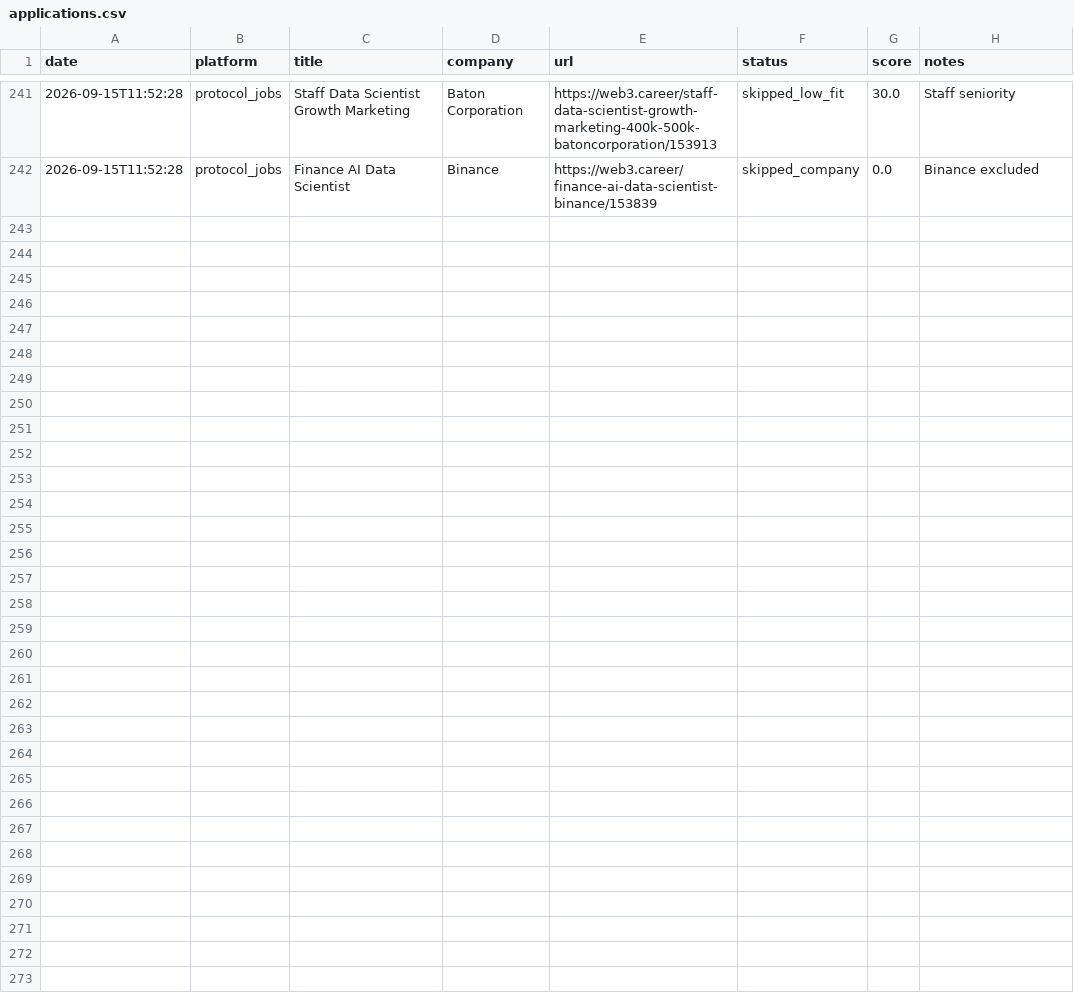
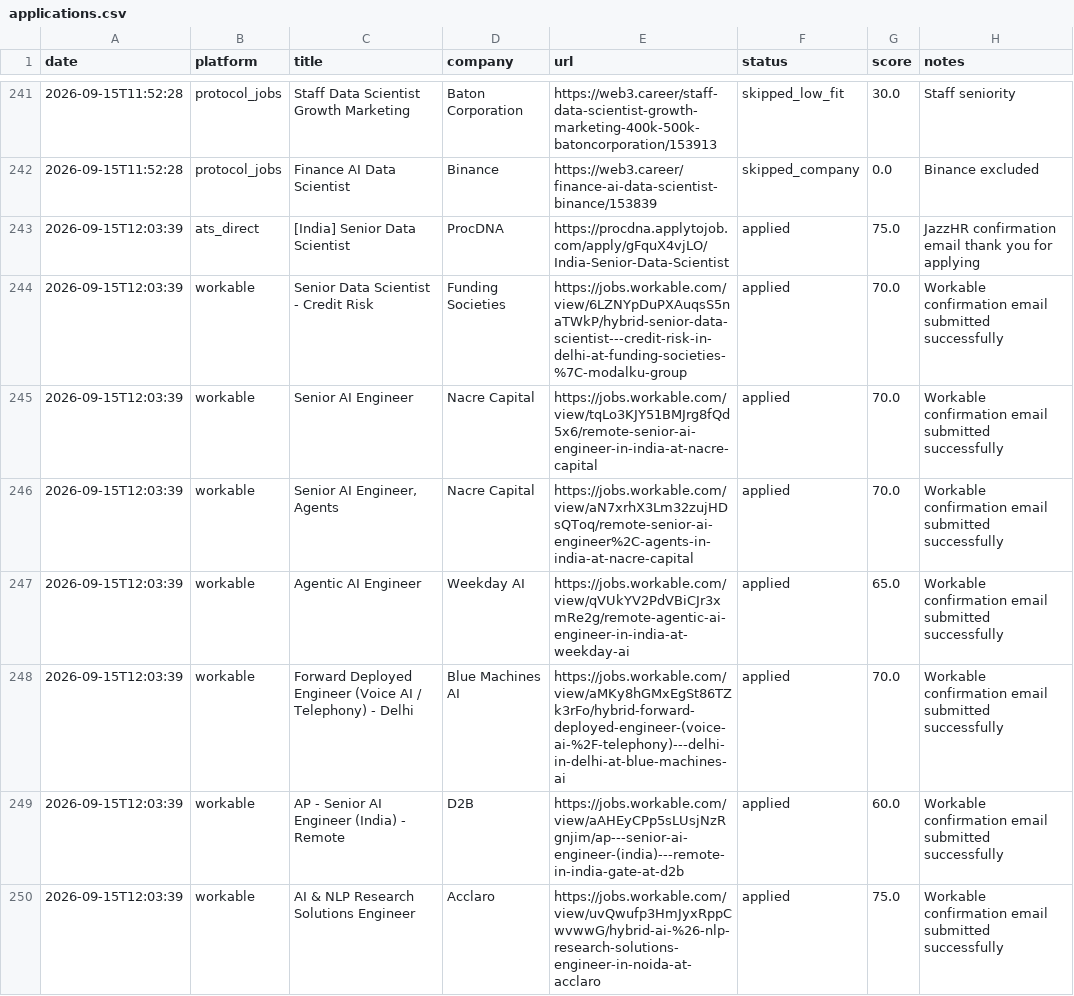
Before and after one commit to mrgarg-g1/Automation, a CSV file: tracker/applications.csv, drawn as a sheet; only a part is shown, gaps mark what is left out.

```diff
--- a/tracker/applications.csv
+++ b/tracker/applications.csv
@@ -242 +242,9 @@ date,platform,title,company,url,status,score,notes
 2026-09-15T11:52:28,protocol_jobs,Finance AI Data Scientist,Binance,https://web3.career/finance-ai-data-scientist-binance/153839,skipped_company,0.0,Binance excluded
+2026-09-15T12:03:39,ats_direct,[India] Senior Data Scientist,ProcDNA,https://procdna.applytojob.com/apply/gFquX4vjLO/India-Senior-Data-Scientist,applied,75.0,JazzHR confirmation email thank you for applying
+2026-09-15T12:03:39,workable,Senior Data Scientist - Credit Risk,Funding Societies,https://jobs.workable.com/view/6LZNYpDuPXAuqsS5naTWkP/hybrid-senior-data-scientist---credit-risk-in-delhi-at-funding-societies-%7C-modalku-group,applied,70.0,Workable confirmation email submitted successfully
+2026-09-15T12:03:39,workable,Senior AI Engineer,Nacre Capital,https://jobs.workable.com/view/tqLo3KJY51BMJrg8fQd5x6/remote-senior-ai-engineer-in-india-at-nacre-capital,applied,70.0,Workable confirmation email submitted successfully
+2026-09-15T12:03:39,workable,"Senior AI Engineer, Agents",Nacre Capital,https://jobs.workable.com/view/aN7xrhX3Lm32zujHDsQToq/remote-senior-ai-engineer%2C-agents-in-india-at-nacre-capital,applied,70.0,Workable confirmation email submitted successfully
+2026-09-15T12:03:39,workable,Agentic AI Engineer,Weekday AI,https://jobs.workable.com/view/qVUkYV2PdVBiCJr3xmRe2g/remote-agentic-ai-engineer-in-india-at-weekday-ai,applied,65.0,Workable confirmation email submitted successfully
+2026-09-15T12:03:39,workable,Forward Deployed Engineer (Voice AI / Telephony) - Delhi,Blue Machines AI,https://jobs.workable.com/view/aMKy8hGMxEgSt86TZk3rFo/hybrid-forward-deployed-engineer-(voice-ai-%2F-telephony)---delhi-in-delhi-at-blue-machines-ai,applied,70.0,Workable confirmation email submitted successfully
+2026-09-15T12:03:39,workable,AP - Senior AI Engineer (India) - Remote,D2B,https://jobs.workable.com/view/aAHEyCPp5sLUsjNzRgnjim/ap---senior-ai-engineer-(india)---remote-in-india-gate-at-d2b,applied,60.0,Workable confirmation email submitted successfully
+2026-09-15T12:03:39,workable,AI & NLP Research Solutions Engineer,Acclaro,https://jobs.workable.com/view/uvQwufp3HmJyxRppCwvwwG/hybrid-ai-%26-nlp-research-solutions-engineer-in-noida-at-acclaro,applied,75.0,Workable confirmation email submitted successfully
```
Also changed, not shown: 1 other file.
